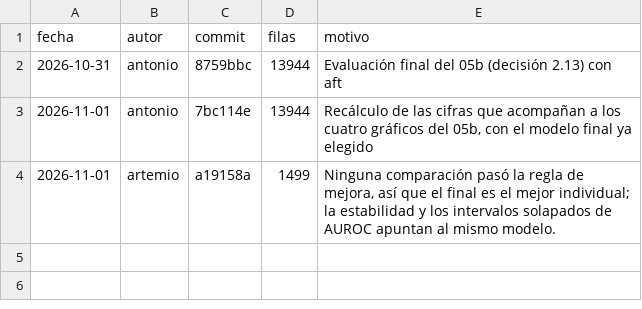
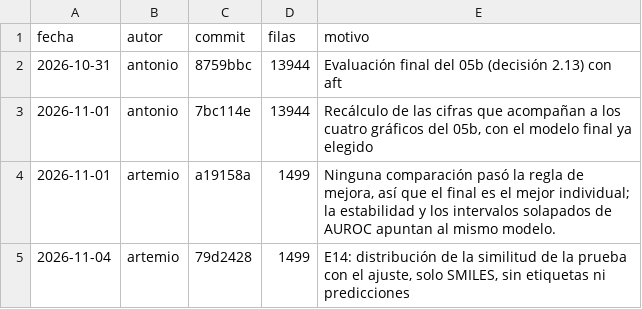
Before and after one commit to AntonioVazquezMartinez/Bioactive-AI, a CSV file: experimentos/prueba.csv, drawn as a sheet; the diff names each change by its address in the sheet, - before the commit and + after, or states it on an @@ line.

Commit message:
docs: la similitud al vecino no explica el nivel de la prueba, que es mas dificil de lo que predice (E14); septima lectura registrada, solo SMILES

```diff
--- a/experimentos/prueba.csv
+++ b/experimentos/prueba.csv
+row 5: 2026-11-04 | artemio | 79d2428 | 1499 | E14: distribución de la similitud de la prueba con el ajuste, solo SMILES, sin etiquetas ni predicciones
```
Also changed, not shown: 5 other files.
